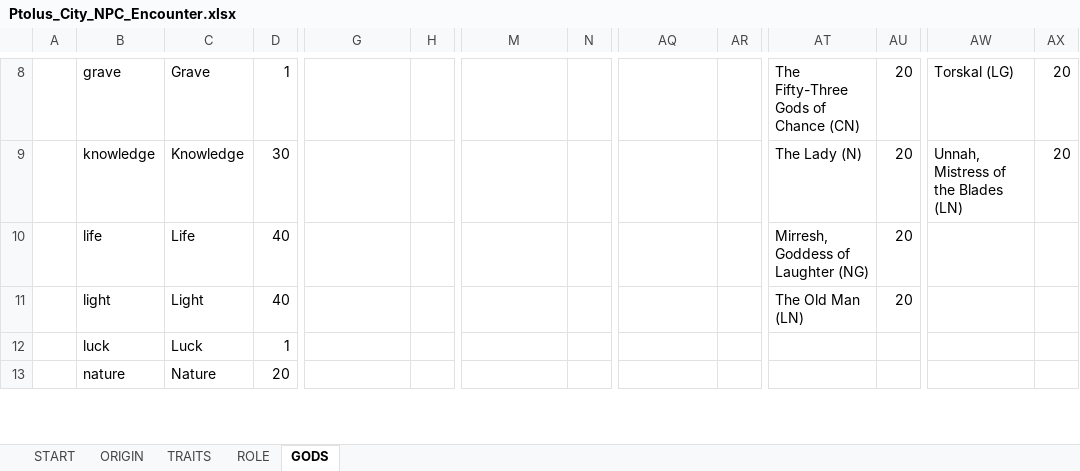
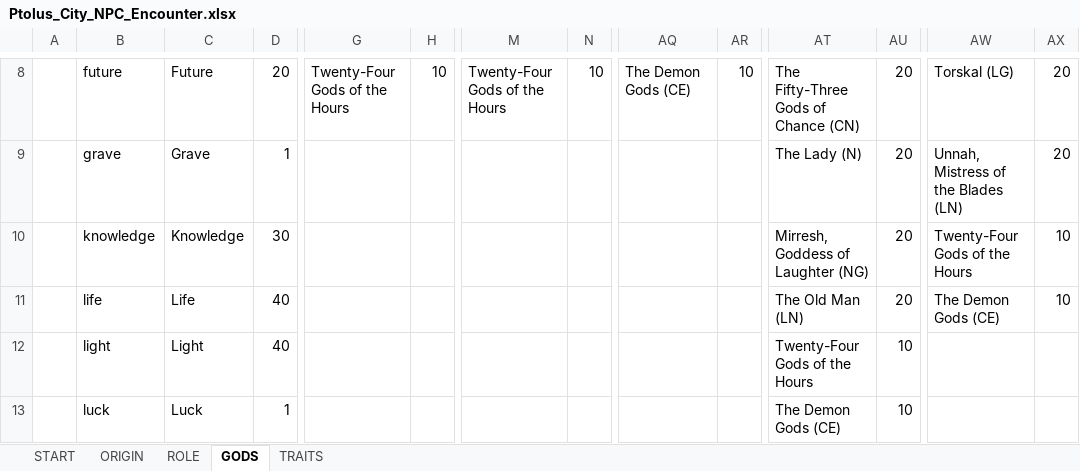
Before and after one commit to Kordishal/world-anvil-generators, an Excel workbook: city-npc/Ptolus_City_NPC_Encounter.xlsx, sheet GODS, drawn as a sheet; only a part is shown, gaps mark what is left out; values as stored, in another font and other column widths than the file's, no cell formats; charts and pictures not drawn; removed rows and columns are numbered as before the commit, all else as after; rows hold the shown columns only; the diff covers the shown part only; the diff names each change by its address in the sheet, - before the commit and + after, or states it on an @@ line.

```diff
--- a/city-npc/Ptolus_City_NPC_Encounter.xlsx (sheet GODS)
+++ b/city-npc/Ptolus_City_NPC_Encounter.xlsx (sheet GODS)
@@ sheet tab order changed: START | ORIGIN | ROLE | GODS | TRAITS @@
-B8: grave
+B8: future
-C8: Grave
+C8: Future
-D8: 1
+D8: 20
-G8: (empty)
+G8: Twenty-Four Gods of the Hours
-H8: (empty)
+H8: 10
-M8: (empty)
+M8: Twenty-Four Gods of the Hours
-N8: (empty)
+N8: 10
-AQ8: (empty)
+AQ8: The Demon Gods (CE)
-AR8: (empty)
+AR8: 10
-B9: knowledge
+B9: grave
-C9: Knowledge
+C9: Grave
-D9: 30
+D9: 1
-B10: life
+B10: knowledge
-C10: Life
+C10: Knowledge
-D10: 40
+D10: 30
-AW10: (empty)
+AW10: Twenty-Four Gods of the Hours
-AX10:AX11: (empty)
+AX10:AX11: 10
-B11: light
+B11: life
-C11: Light
+C11: Life
-AW11: (empty)
+AW11: The Demon Gods (CE)
-B12: luck
+B12: light
-C12: Luck
+C12: Light
-D12: 1
+D12: 40
-AT12: (empty)
+AT12: Twenty-Four Gods of the Hours
-AU12: (empty)
+AU12: 10
-row 13:  | nature | Nature | 20
+row 13:  | luck | Luck | 1 |  |  |  |  |  |  | The Demon Gods (CE) | 10
```
Also changed, not shown: 2 added rows, 54 edited cells and merged cells elsewhere in this sheet, cell formats, formulas that keep their value, charts or pictures, 16 other files.
